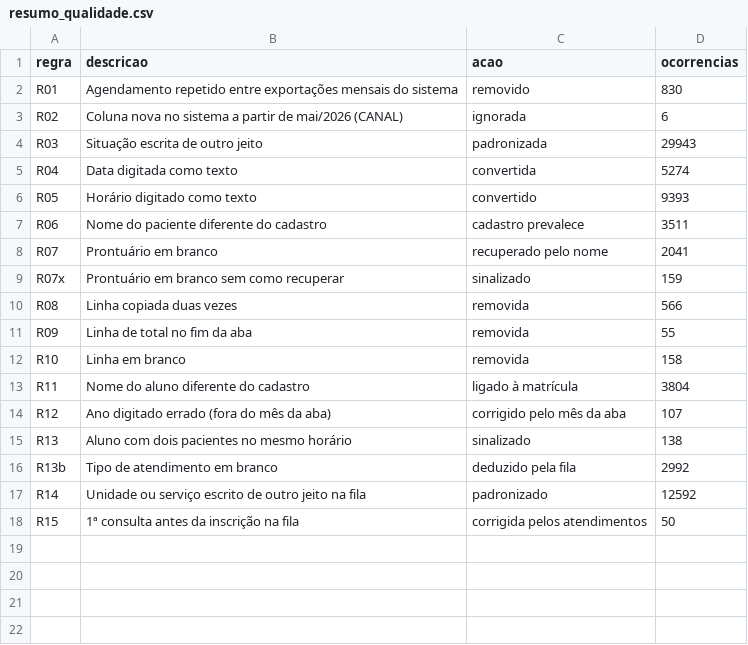
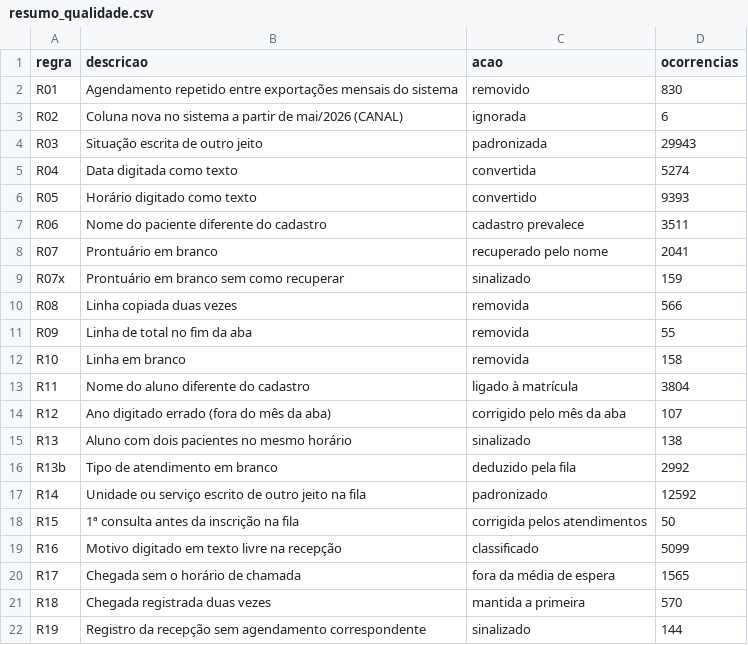
Before and after one commit to DiegoSantiago1/clinicas-escola-indicadores, a CSV file: data/tratado/resumo_qualidade.csv, drawn as a sheet; the diff names each change by its address in the sheet, - before the commit and + after, or states it on an @@ line.

```diff
--- a/data/tratado/resumo_qualidade.csv
+++ b/data/tratado/resumo_qualidade.csv
+row 19: R16 | Motivo digitado em texto livre na recepção | classificado | 5099
+row 20: R17 | Chegada sem o horário de chamada | fora da média de espera | 1565
+row 21: R18 | Chegada registrada duas vezes | mantida a primeira | 570
+row 22: R19 | Registro da recepção sem agendamento correspondente | sinalizado | 144
```
Also changed, not shown: 34 other files.
